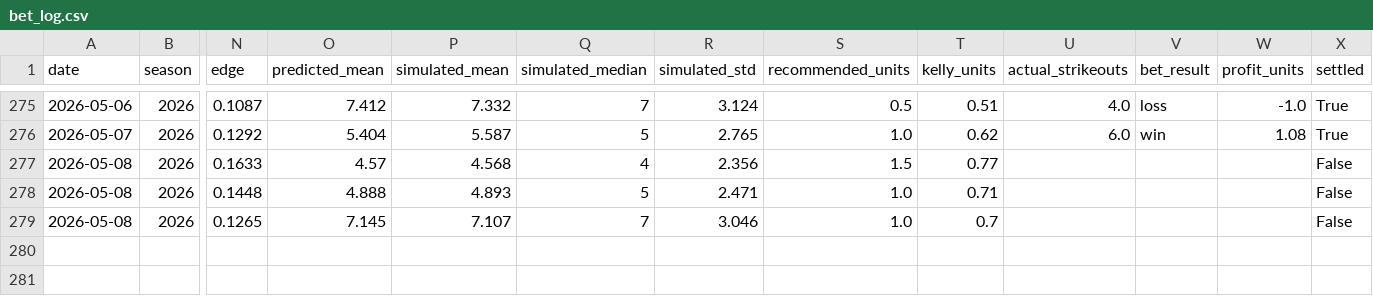
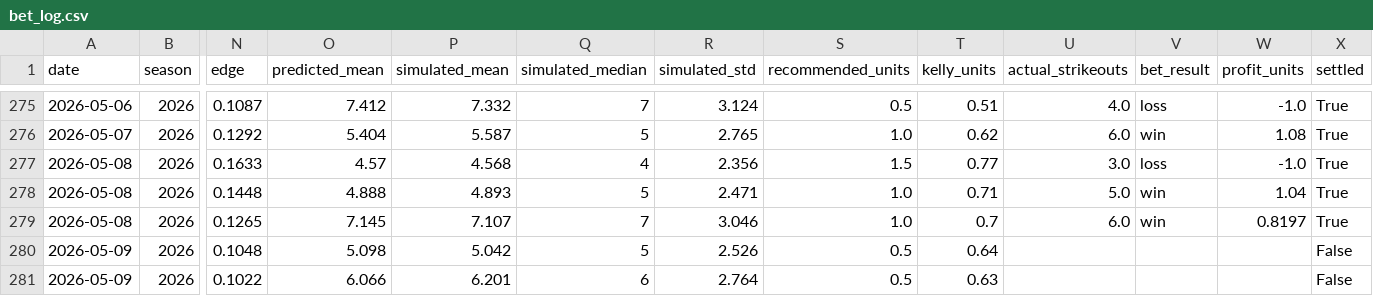
Before and after one commit to andrewrust04-blip/mlb-betting-model, a CSV file: bet_log.csv, drawn as a sheet; only a part is shown, gaps mark what is left out; rows hold the shown columns only; the diff names each change by its address in the sheet, - before the commit and + after, or states it on an @@ line.

```diff
--- a/bet_log.csv
+++ b/bet_log.csv
-U277 (actual_strikeouts): (empty)
+U277 (actual_strikeouts): 3.0
-V277 (bet_result): (empty)
+V277 (bet_result): loss
-W277 (profit_units): (empty)
+W277 (profit_units): -1.0
-X277:X279 (settled): False
+X277:X279 (settled): True
-U278 (actual_strikeouts): (empty)
+U278 (actual_strikeouts): 5.0
-V278:V279 (bet_result): (empty)
+V278:V279 (bet_result): win
-W278 (profit_units): (empty)
+W278 (profit_units): 1.04
-U279 (actual_strikeouts): (empty)
+U279 (actual_strikeouts): 6.0
-W279 (profit_units): (empty)
+W279 (profit_units): 0.8197
+row 280: 2026-05-09 | 2026 | 0.1048 | 5.098 | 5.042 | 5 | 2.526 | 0.5 | 0.64 |  |  |  | False
+row 281: 2026-05-09 | 2026 | 0.1022 | 6.066 | 6.201 | 6 | 2.764 | 0.5 | 0.63 |  |  |  | False
```
Also changed, not shown: dashboard_by_edge.csv, dashboard_by_line.csv, 5 other files.
